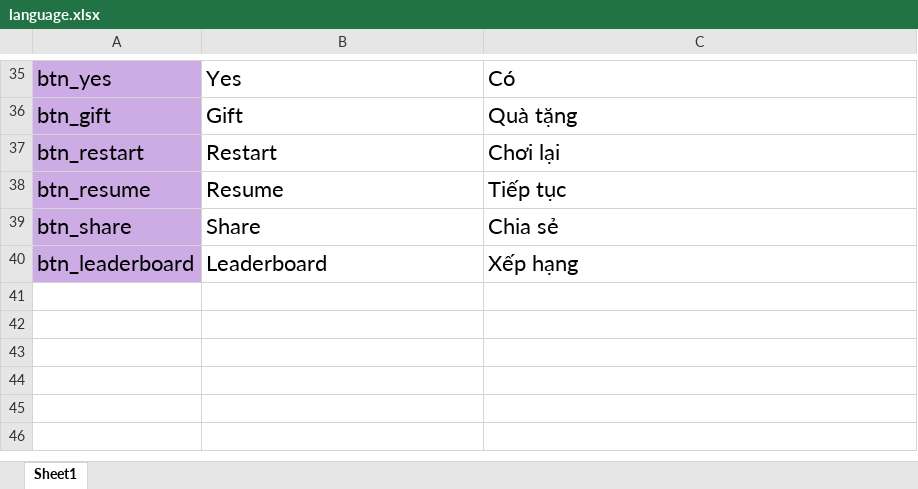
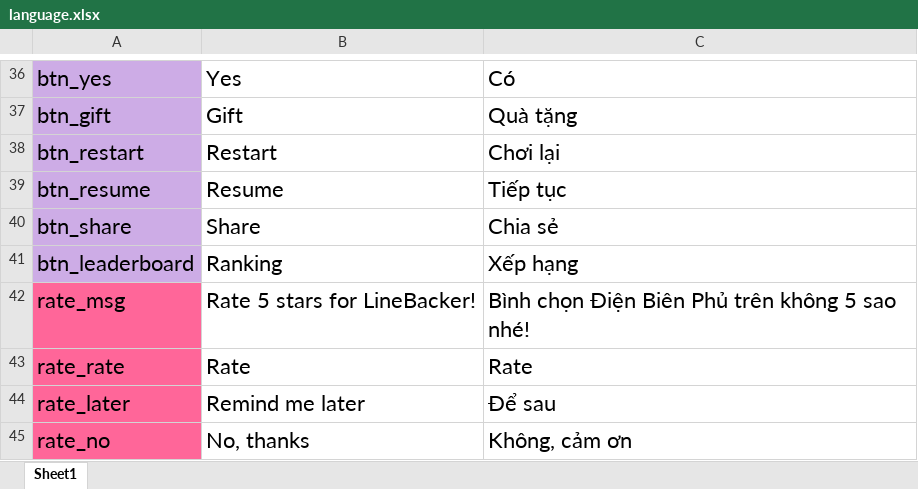
Before and after one commit to jundat/1pqowieuryt, an Excel workbook: trunk/Resources/language.xlsx, sheet Sheet1, drawn as a sheet; only a part is shown, gaps mark what is left out; values as stored, in another font and other column widths than the file's, no borders; addresses are those after the commit; the diff covers the shown part only; the diff names each change by its address in the sheet, - before the commit and + after, or states it on an @@ line.

Commit message:
* rate with multi language

```diff
--- a/trunk/Resources/language.xlsx (sheet Sheet1)
+++ b/trunk/Resources/language.xlsx (sheet Sheet1)
-B41: Leaderboard
+B41: Ranking
+row 42: rate_msg | Rate 5 stars for LineBacker! | Bình chọn Điện Biên Phủ trên không 5 sao nhé!
+row 43: rate_rate | Rate | Rate
+row 44: rate_later | Remind me later | Để sau
+row 45: rate_no | No, thanks | Không, cảm ơn
```
Also changed, not shown: 1 added row, 17 edited cells and cell formats elsewhere in this sheet, 6 other files.
